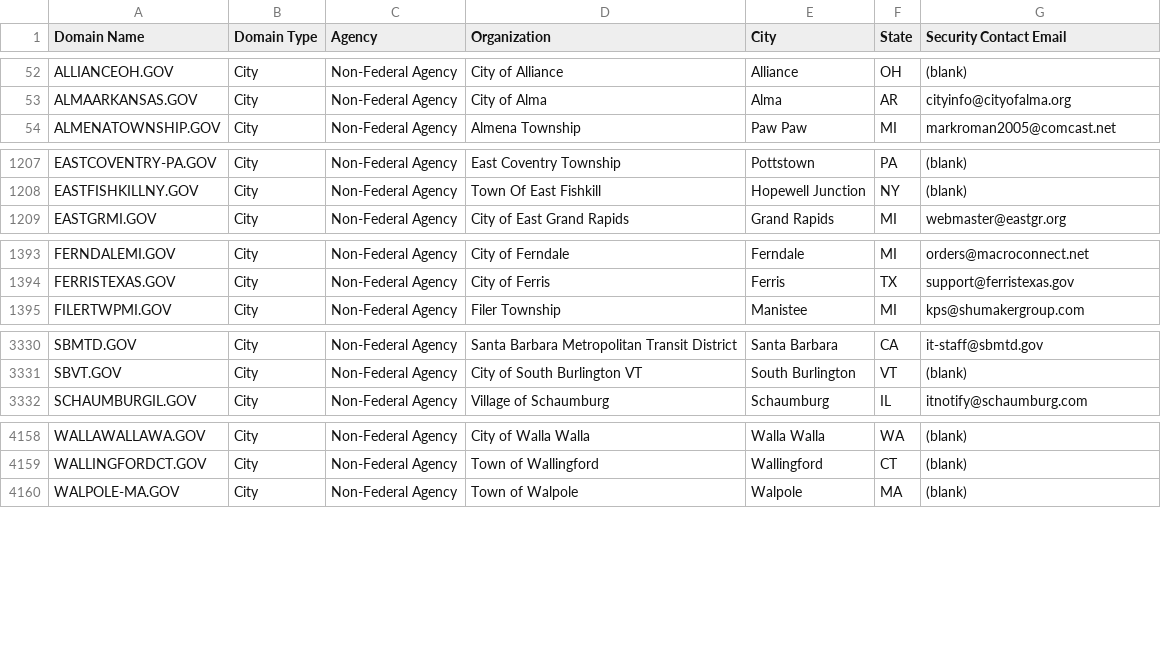
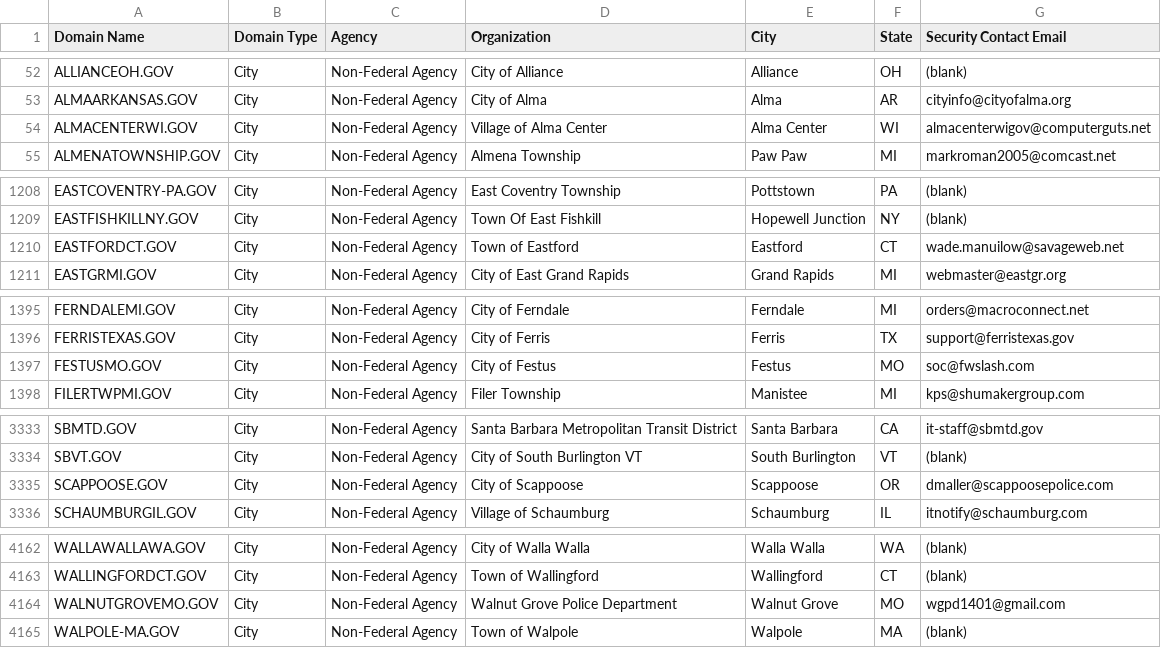
Before and after one commit to climber-girl/dotgov-data, a CSV file: current-full.csv, drawn as a sheet; only a part is shown, gaps mark what is left out; the diff covers the shown part only; the diff names each change by its address in the sheet, - before the commit and + after, or states it on an @@ line.

Commit message:
Flat: latest data (2023-05-04T06:22:54.051Z) {   "date": "2023-05-04T06:22:54.051Z",   "files": [     {       "name": "current-federal.csv",       "deltaBytes": 6,       "source": "https://domains.dotgov.gov/dotgov-web/publicreports/current-federal"     },     {       "name": "current-full.csv",       "deltaBytes": 698,       "source": "https://domains.dotgov.gov/dotgov-web/publicreports/current-full"     }   ] }

```diff
--- a/current-full.csv
+++ b/current-full.csv
+row 54: ALMACENTERWI.GOV | City | Non-Federal Agency | Village of Alma Center | Alma Center | WI | almacenterwigov@computerguts.net
+row 1210: EASTFORDCT.GOV | City | Non-Federal Agency | Town of Eastford | Eastford | CT | wade.manuilow@savageweb.net
+row 1397: FESTUSMO.GOV | City | Non-Federal Agency | City of Festus | Festus | MO | soc@fwslash.com
+row 3335: SCAPPOOSE.GOV | City | Non-Federal Agency | City of Scappoose | Scappoose | OR | dmaller@scappoosepolice.com
+row 4164: WALNUTGROVEMO.GOV | City | Non-Federal Agency | Walnut Grove Police Department | Walnut Grove | MO | wgpd1401@gmail.com
```
Also changed, not shown: 2 added rows and 1 edited cell elsewhere in this file, current-federal.csv.
